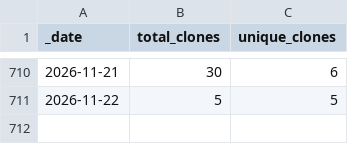
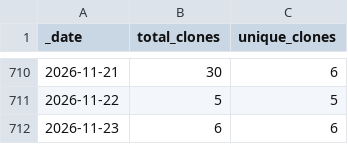
Before and after one commit to jenniferstruthers1-nhs/rap_website_traffic, a CSV file: traffic/clones.csv, drawn as a sheet; only a part is shown, gaps mark what is left out; the diff names each change by its address in the sheet, - before the commit and + after, or states it on an @@ line.

Commit message:
GitHub traffic

```diff
--- a/traffic/clones.csv
+++ b/traffic/clones.csv
+row 712: 2026-11-23 | 6 | 6
```
Also changed, not shown: traffic/views.csv, 1 other file.
